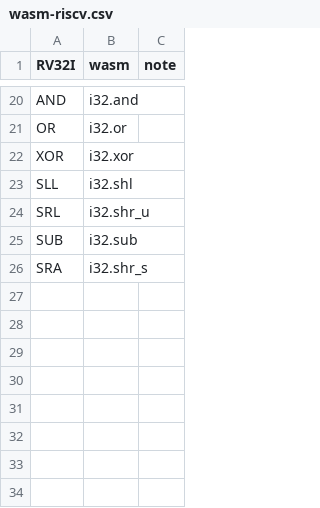
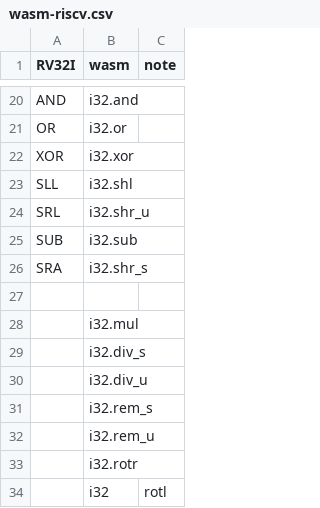
Before and after one commit to drom/wast-forth, a CSV file: wasm-riscv.csv, drawn as a sheet; only a part is shown, gaps mark what is left out; the diff names each change by its address in the sheet, - before the commit and + after, or states it on an @@ line.

Commit message:
Update wasm-riscv.csv

```diff
--- a/wasm-riscv.csv
+++ b/wasm-riscv.csv
+row 27: (empty)
+row 28:  | i32.mul
+row 29:  | i32.div_s
+row 30:  | i32.div_u
+row 31:  | i32.rem_s
+row 32:  | i32.rem_u
+row 33:  | i32.rotr
+row 34:  | i32 | rotl
```
